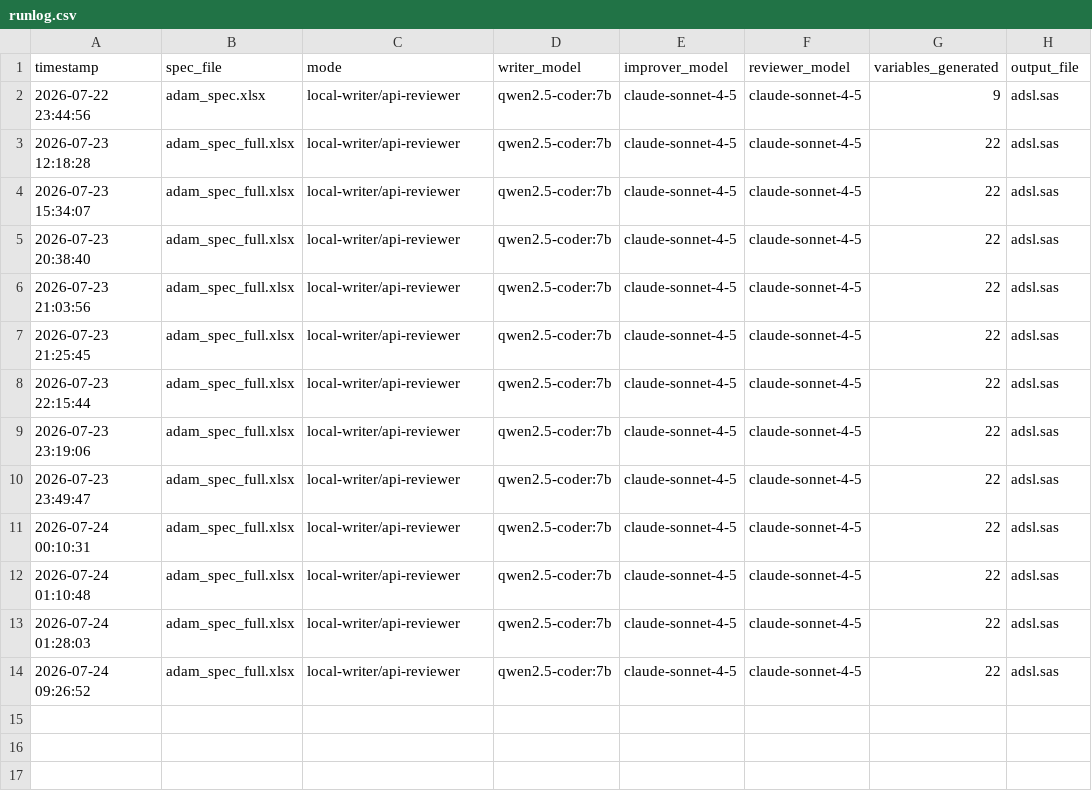
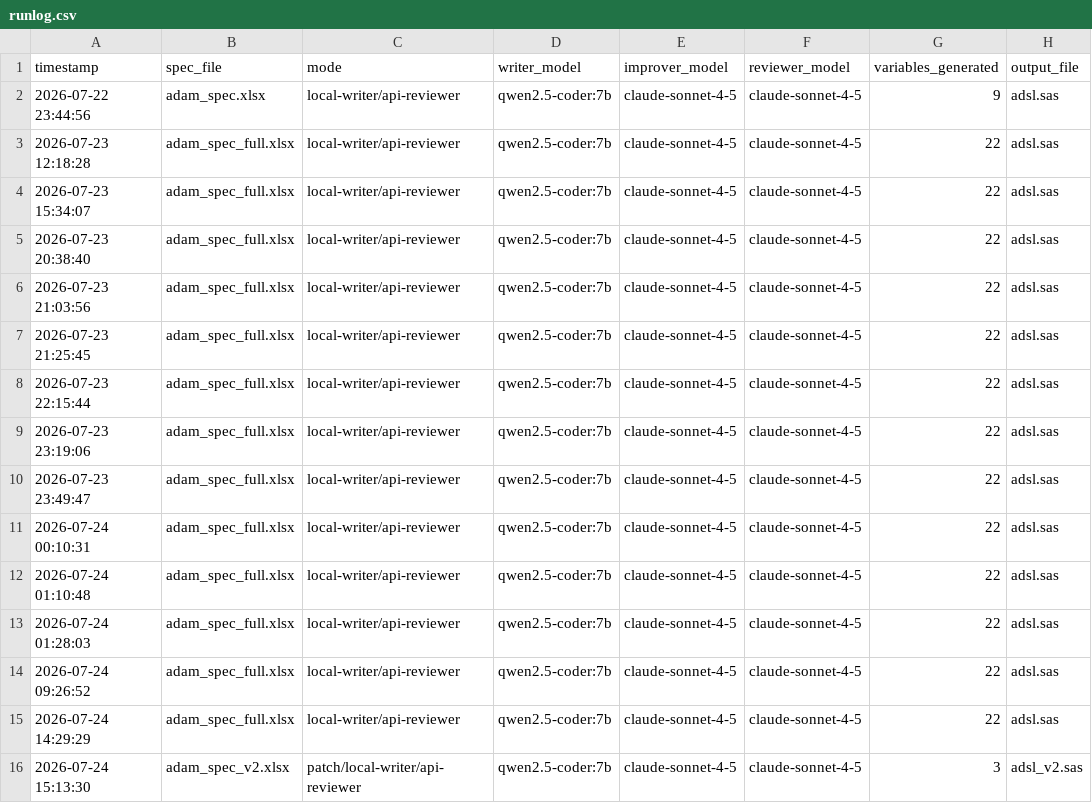
Before and after one commit to Manjothundal/SpecGen, a CSV file: runlog.csv, drawn as a sheet; the diff names each change by its address in the sheet, - before the commit and + after, or states it on an @@ line.

Commit message:
Phase 6 complete: run log records patch runs with mode, models, variables touched

```diff
--- a/runlog.csv
+++ b/runlog.csv
+row 15: 2026-07-24 14:29:29 | adam_spec_full.xlsx | local-writer/api-reviewer | qwen2.5-coder:7b | claude-sonnet-4-5 | claude-sonnet-4-5 | 22 | adsl.sas
+row 16: 2026-07-24 15:13:30 | adam_spec_v2.xlsx | patch/local-writer/api-reviewer | qwen2.5-coder:7b | claude-sonnet-4-5 | claude-sonnet-4-5 | 3 | adsl_v2.sas
```
Also changed, not shown: 4 other files.
